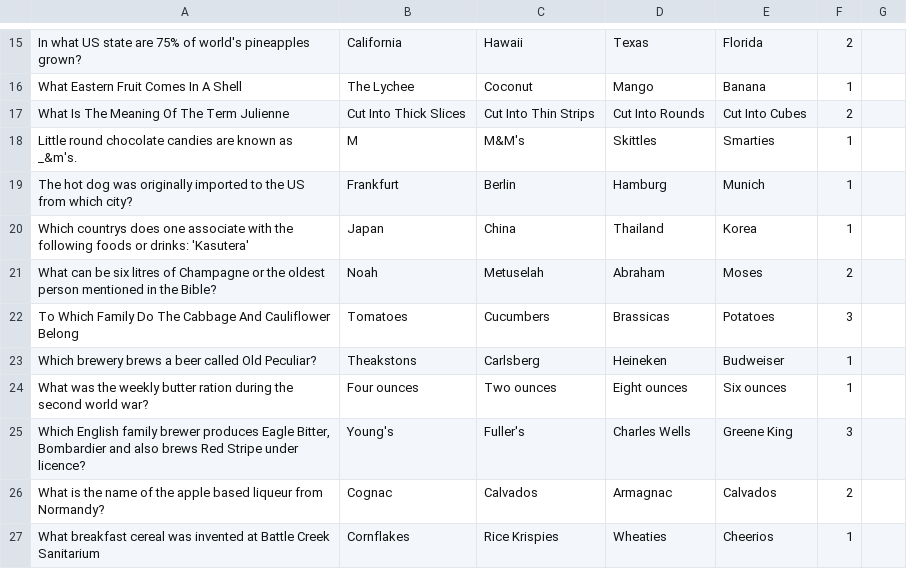
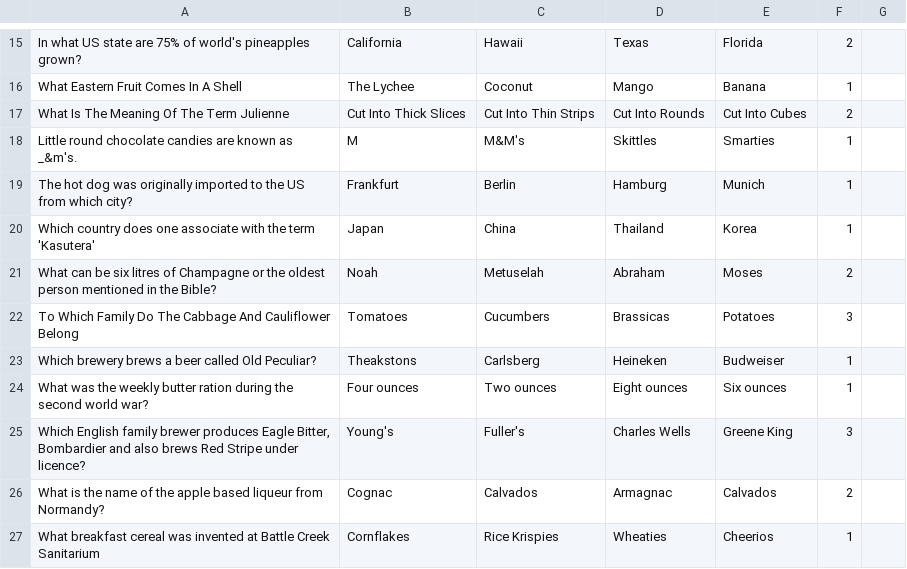
Before and after one commit to alanmaizon/glowing-five, a CSV file: static/csv/food.csv, drawn as a sheet; only a part is shown, gaps mark what is left out.

Commit message:
Changes to be committed: 	modified:   static/csv/comedy.csv 	modified:   static/csv/food.csv

```diff
--- a/static/csv/food.csv
+++ b/static/csv/food.csv
@@ -19,3 +19,3 @@ Little round chocolate candies are known as _&m's.;M;M&M's;Skittles;Smarties;1
 The hot dog was originally imported to the US from which city?;Frankfurt;Berlin;Hamburg;Munich;1
-Which countrys does one associate with the following foods or drinks: 'Kasutera';Japan;China;Thailand;Korea;1
+Which country does one associate with the term 'Kasutera';Japan;China;Thailand;Korea;1
 What can be six litres of Champagne or the oldest person mentioned in the Bible?;Noah;Metuselah;Abraham;Moses;2
```
Also changed, not shown: static/csv/comedy.csv.
